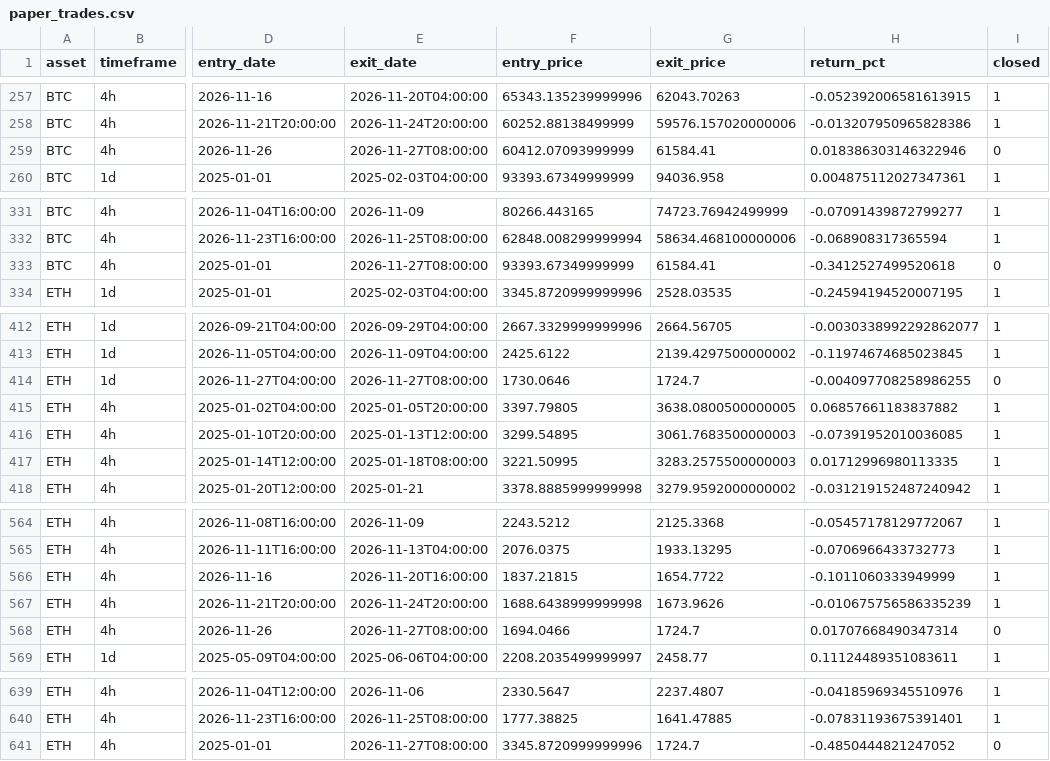
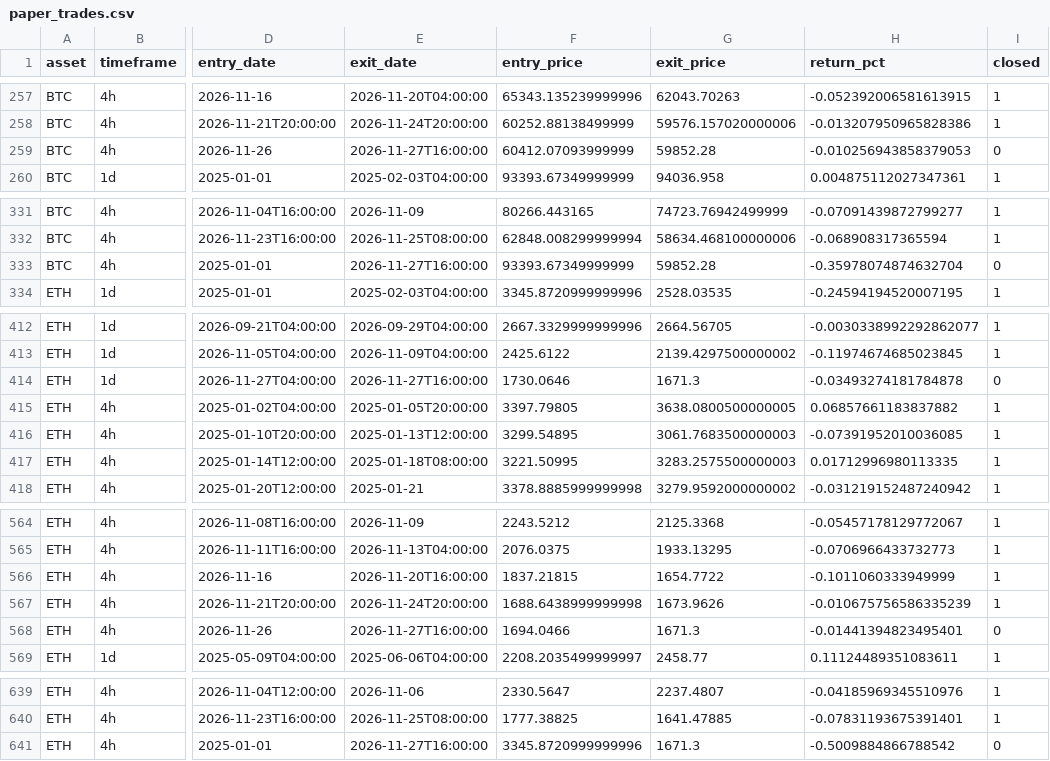
Before and after one commit to Pigger111-hub/Grok-trading, a CSV file: data/paper_trades.csv, drawn as a sheet; only a part is shown, gaps mark what is left out; the diff names each change by its address in the sheet, - before the commit and + after, or states it on an @@ line.

```diff
--- a/data/paper_trades.csv
+++ b/data/paper_trades.csv
-E259 (exit_date): 2026-11-27T08:00:00
+E259 (exit_date): 2026-11-27T16:00:00
-G259 (exit_price): 61584.41
+G259 (exit_price): 59852.28
-H259 (return_pct): 0.018386303146322946
+H259 (return_pct): -0.010256943858379053
-E333 (exit_date): 2026-11-27T08:00:00
+E333 (exit_date): 2026-11-27T16:00:00
-G333 (exit_price): 61584.41
+G333 (exit_price): 59852.28
-H333 (return_pct): -0.3412527499520618
+H333 (return_pct): -0.35978074874632704
-E414 (exit_date): 2026-11-27T08:00:00
+E414 (exit_date): 2026-11-27T16:00:00
-G414 (exit_price): 1724.7
+G414 (exit_price): 1671.3
-H414 (return_pct): -0.004097708258986255
+H414 (return_pct): -0.03493274181784878
-E568 (exit_date): 2026-11-27T08:00:00
+E568 (exit_date): 2026-11-27T16:00:00
-G568 (exit_price): 1724.7
+G568 (exit_price): 1671.3
-H568 (return_pct): 0.01707668490347314
+H568 (return_pct): -0.01441394823495401
-E641 (exit_date): 2026-11-27T08:00:00
+E641 (exit_date): 2026-11-27T16:00:00
-G641 (exit_price): 1724.7
+G641 (exit_price): 1671.3
-H641 (return_pct): -0.4850444821247052
+H641 (return_pct): -0.5009884866788542
```
Also changed, not shown: data/paper_positions.csv, 4 other files.
